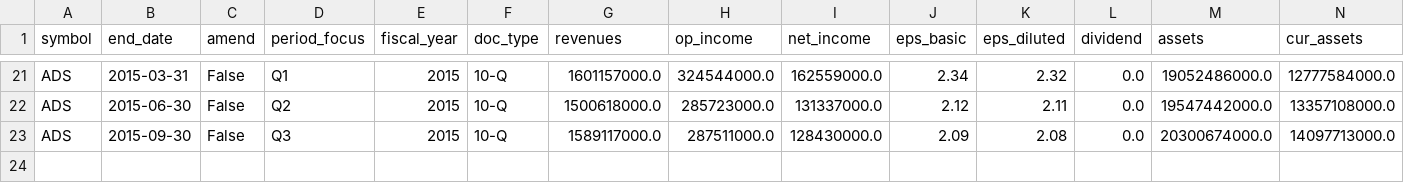
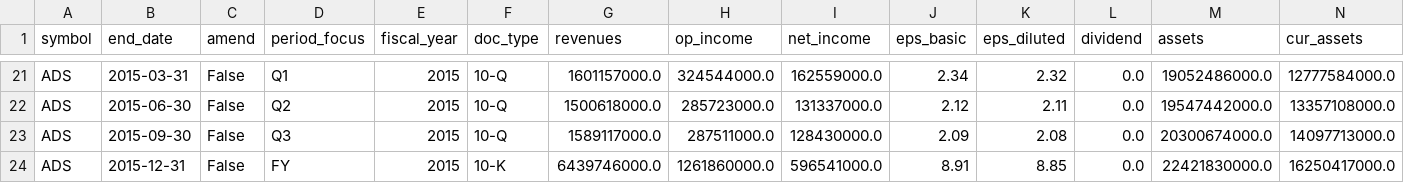
Before and after one commit to tappoz/FundamentalAnalysis, a CSV file: data/fundamentals/fundamentals_ADS.csv, drawn as a sheet; only a part is shown, gaps mark what is left out; rows hold the shown columns only; the diff names each change by its address in the sheet, - before the commit and + after, or states it on an @@ line.

```diff
--- a/data/fundamentals/fundamentals_ADS.csv
+++ b/data/fundamentals/fundamentals_ADS.csv
+row 24: ADS | 2015-12-31 | False | FY | 2015 | 10-K | 6439746000.0 | 1261860000.0 | 596541000.0 | 8.91 | 8.85 | 0.0 | 22421830000.0 | 16250417000.0
```
Also changed, not shown: data/fundamentals/fundamentals_ETSY.csv, data/fundamentals/fundamentals_GDDY.csv, 10 other files.
